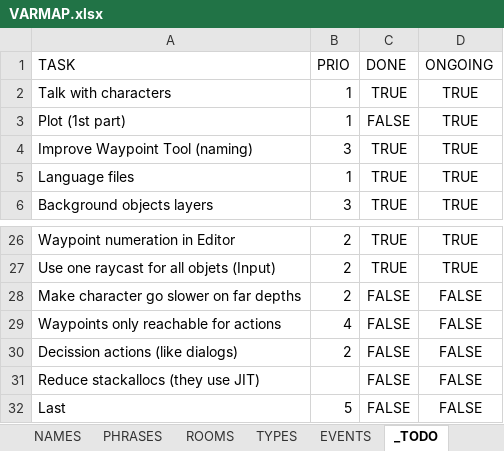
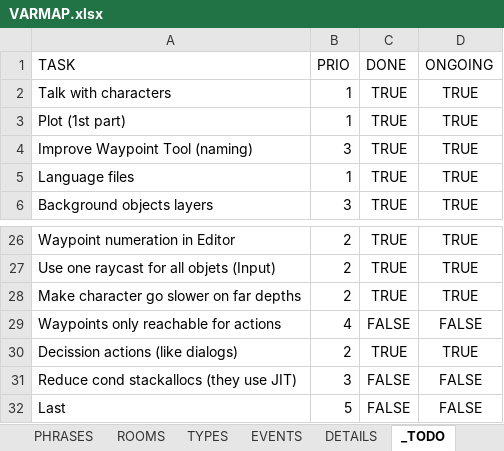
Before and after one commit to ivor4/Goblins3_AnotherQuest, an Excel workbook: VARMAP_Generator/VARMAP.xlsx, sheet _TODO, drawn as a sheet; only a part is shown, gaps mark what is left out; values as stored, in another font and other column widths than the file's, no borders; charts and pictures and conditional formats and table styles not drawn; the diff names each change by its address in the sheet, - before the commit and + after, or states it on an @@ line.

```diff
--- a/VARMAP_Generator/VARMAP.xlsx (sheet _TODO)
+++ b/VARMAP_Generator/VARMAP.xlsx (sheet _TODO)
+sheet tab: DETAILS
-C3 (DONE): FALSE
+C3 (DONE): TRUE
-C28 (DONE): FALSE
+C28 (DONE): TRUE
-D28 (ONGOING): FALSE
+D28 (ONGOING): TRUE
-C30 (DONE): FALSE
+C30 (DONE): TRUE
-D30 (ONGOING): FALSE
+D30 (ONGOING): TRUE
-A31 (TASK): Reduce stackallocs (they use JIT)
+A31 (TASK): Reduce cond stackallocs (they use JIT)
-B31 (PRIO): (empty)
+B31 (PRIO): 3
```
Also changed, not shown: sheet ITEMS, sheet SERVICES, charts or pictures, 25 other files.
